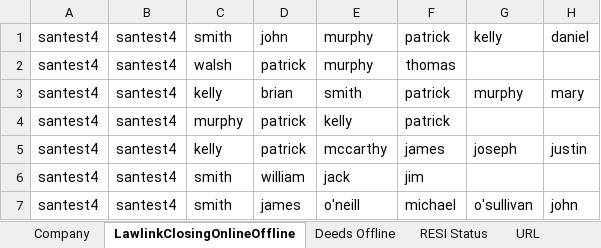
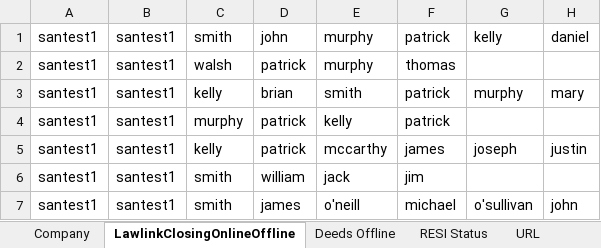
Before and after one commit to santhosh1980/bradyrochfordmavenpro, an Excel workbook: Data/TestDataOnlineOffline.xlsx, sheet LawlinkClosingOnlineOffline, drawn as a sheet; values as stored, in another font and other column widths than the file's, no borders; the diff names each change by its address in the sheet, - before the commit and + after, or states it on an @@ line.

```diff
--- a/Data/TestDataOnlineOffline.xlsx (sheet LawlinkClosingOnlineOffline)
+++ b/Data/TestDataOnlineOffline.xlsx (sheet LawlinkClosingOnlineOffline)
-A1:A7: santest4
+A1:A7: santest1
-B1:B7: santest4
+B1:B7: santest1
```
Also changed, not shown: sheet LawlinkWinding, Data/empdata.xlsx, 5 other files.
